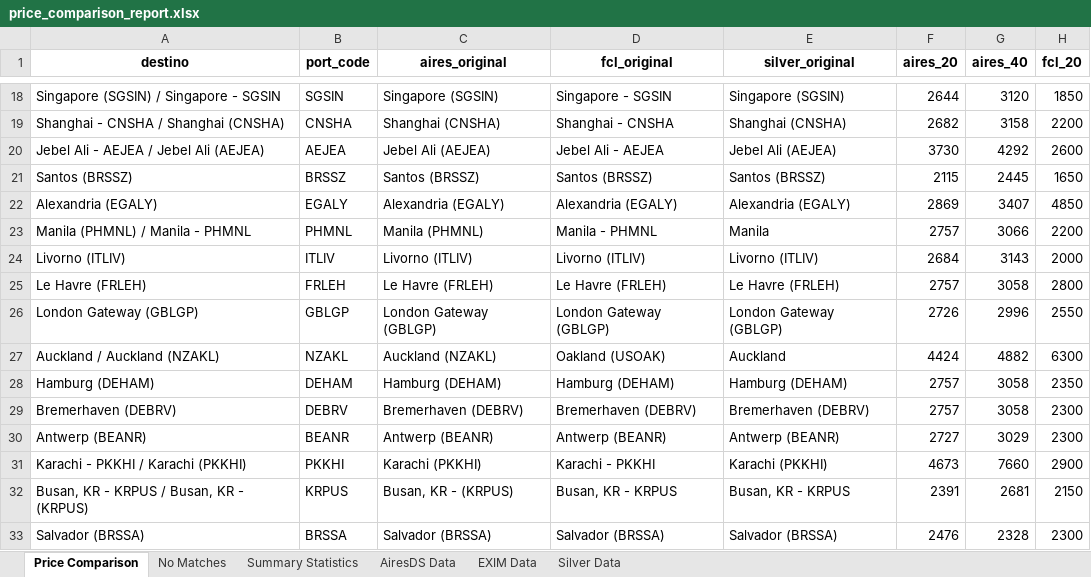
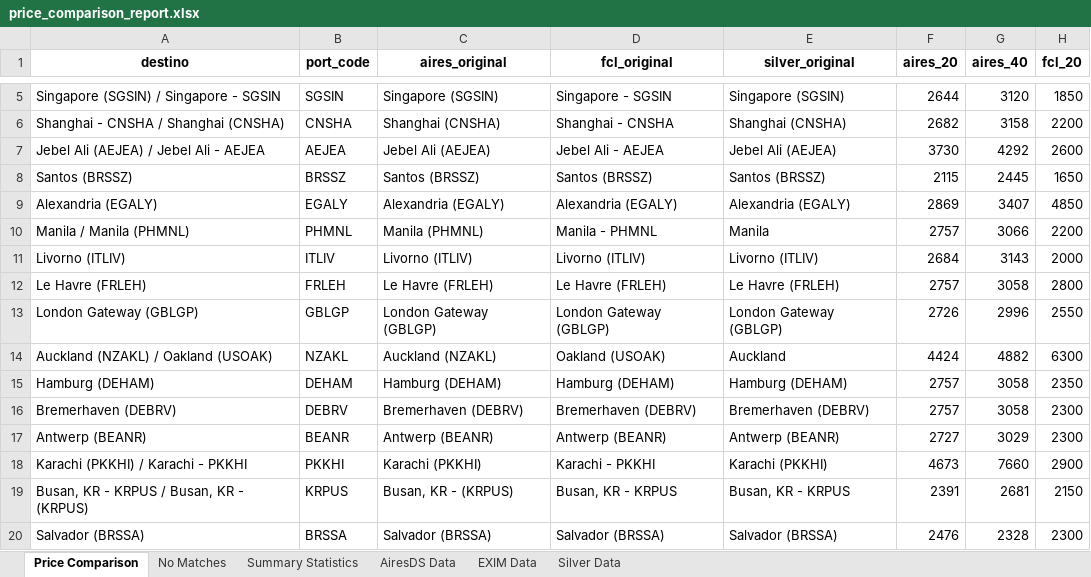
Before and after one commit to marajadesantelmo/liftvan_ypf, an Excel workbook: price_comparison_report.xlsx, sheet Price Comparison, drawn as a sheet; only a part is shown, gaps mark what is left out; values as stored, in another font and other column widths than the file's, no borders; addresses are those after the commit; the diff covers the shown part only; the diff names each change by its address in the sheet, - before the commit and + after, or states it on an @@ line.

```diff
--- a/price_comparison_report.xlsx (sheet Price Comparison)
+++ b/price_comparison_report.xlsx (sheet Price Comparison)
-A7 (destino): Jebel Ali - AEJEA / Jebel Ali (AEJEA)
+A7 (destino): Jebel Ali (AEJEA) / Jebel Ali - AEJEA
-A10 (destino): Manila (PHMNL) / Manila - PHMNL
+A10 (destino): Manila / Manila (PHMNL)
-A14 (destino): Auckland / Auckland (NZAKL)
+A14 (destino): Auckland (NZAKL) / Oakland (USOAK)
-A18 (destino): Karachi - PKKHI / Karachi (PKKHI)
+A18 (destino): Karachi (PKKHI) / Karachi - PKKHI
```
Also changed, not shown: 14 added rows, 15 removed rows and 21 edited cells elsewhere in this sheet, sheet No Matches, sheet Summary Statistics, 5 other files.
